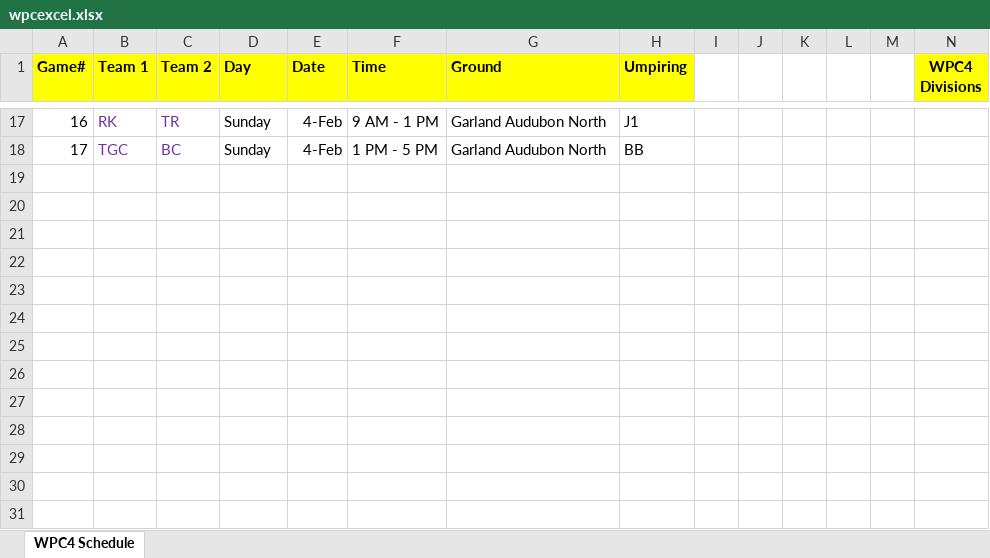
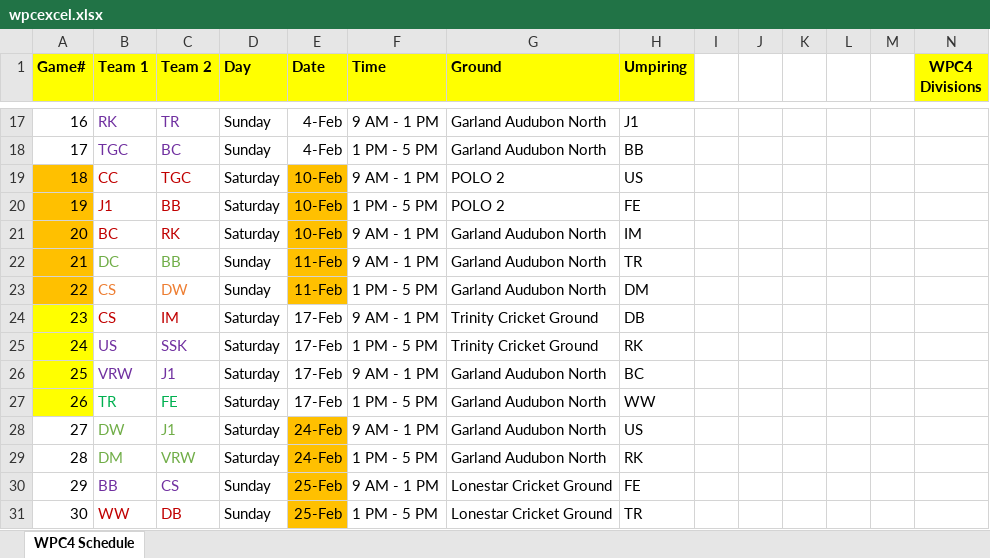
Before and after one commit to masalokye/wpc, an Excel workbook: wpcexcel.xlsx, sheet WPC4 Schedule, drawn as a sheet; only a part is shown, gaps mark what is left out; values as stored, in another font and other column widths than the file's, no borders; rows hold the shown columns only; the diff names each change by its address in the sheet, - before the commit and + after, or states it on an @@ line.

Commit message:
Add files via upload

```diff
--- a/wpcexcel.xlsx (sheet WPC4 Schedule)
+++ b/wpcexcel.xlsx (sheet WPC4 Schedule)
+row 19: 18 | CC | TGC | Saturday | 10-Feb | 9 AM - 1 PM | POLO 2 | US
+row 20: 19 | J1 | BB | Saturday | 10-Feb | 1 PM - 5 PM | POLO 2 | FE
+row 21: 20 | BC | RK | Saturday | 10-Feb | 9 AM - 1 PM | Garland Audubon North | IM
+row 22: 21 | DC | BB | Sunday | 11-Feb | 9 AM - 1 PM | Garland Audubon North | TR
+row 23: 22 | CS | DW | Sunday | 11-Feb | 1 PM - 5 PM | Garland Audubon North | DM
+row 24: 23 | CS | IM | Saturday | 17-Feb | 9 AM - 1 PM | Trinity Cricket Ground | DB
+row 25: 24 | US | SSK | Saturday | 17-Feb | 1 PM - 5 PM | Trinity Cricket Ground | RK
+row 26: 25 | VRW | J1 | Saturday | 17-Feb | 9 AM - 1 PM | Garland Audubon North | BC
+row 27: 26 | TR | FE | Saturday | 17-Feb | 1 PM - 5 PM | Garland Audubon North | WW
+row 28: 27 | DW | J1 | Saturday | 24-Feb | 9 AM - 1 PM | Garland Audubon North | US
+row 29: 28 | DM | VRW | Saturday | 24-Feb | 1 PM - 5 PM | Garland Audubon North | RK
+row 30: 29 | BB | CS | Sunday | 25-Feb | 9 AM - 1 PM | Lonestar Cricket Ground | FE
+row 31: 30 | WW | DB | Sunday | 25-Feb | 1 PM - 5 PM | Lonestar Cricket Ground | TR
```
